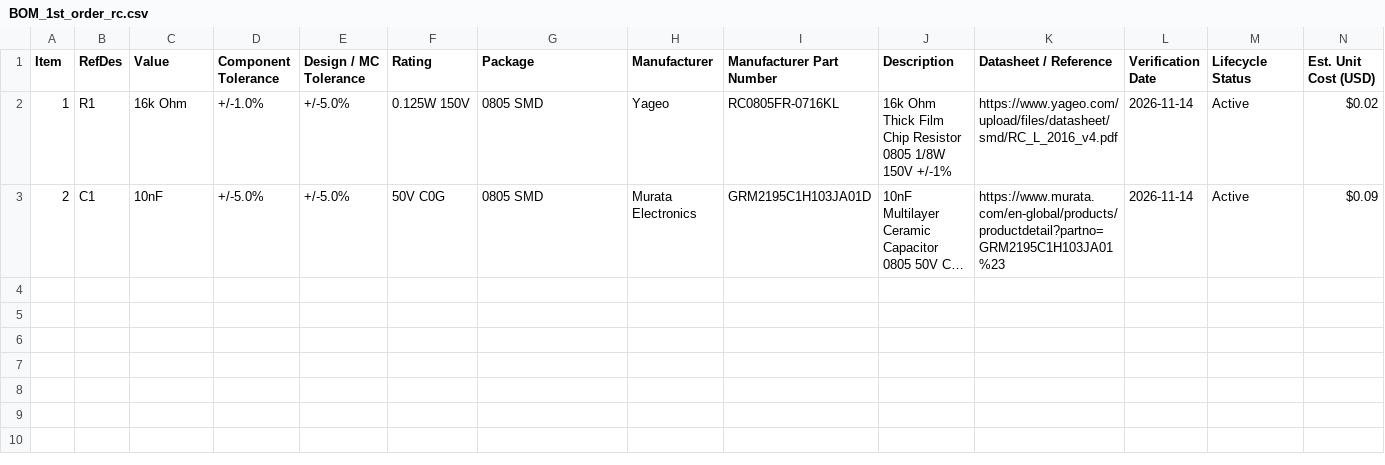
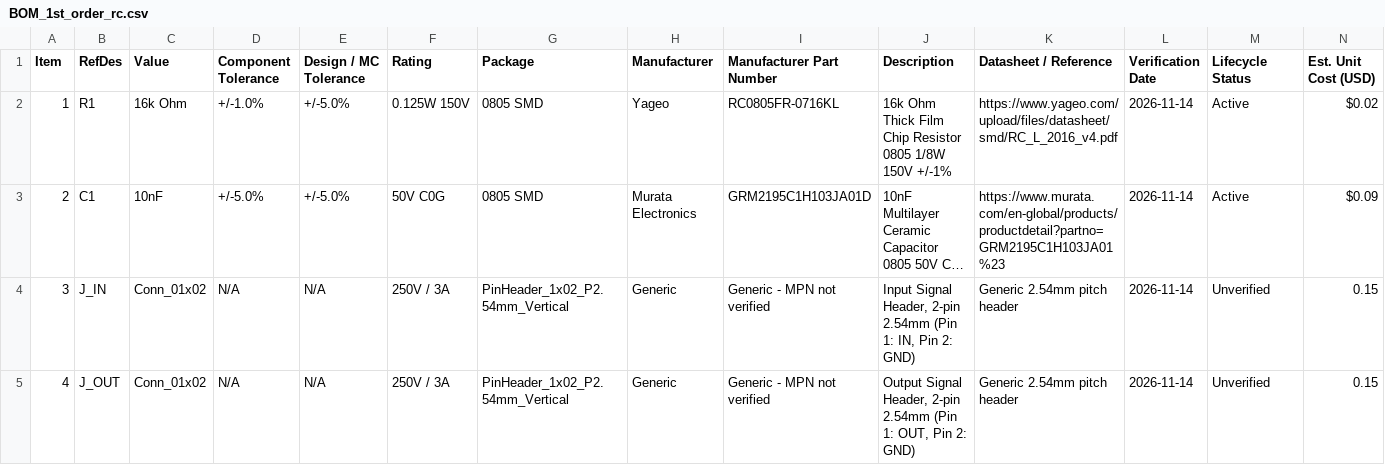
Before and after one commit to pushkalgolla-svg/analog-filter-optimizer, a CSV file: output/BOM_1st_order_rc.csv, drawn as a sheet; long unchanged cells end in …; the diff names each change by its address in the sheet, - before the commit and + after, or states it on an @@ line.

```diff
--- a/output/BOM_1st_order_rc.csv
+++ b/output/BOM_1st_order_rc.csv
+row 4: 3 | J_IN | Conn_01x02 | N/A | N/A | 250V / 3A | PinHeader_1x02_P2.54mm_Vertical | Generic | Generic - MPN not verified | Input Signal Header, 2-pin 2.54mm (Pin 1: IN, Pin 2: GND) | Generic 2.54mm pitch header | 2026-11-14 | Unverified | 0.15
+row 5: 4 | J_OUT | Conn_01x02 | N/A | N/A | 250V / 3A | PinHeader_1x02_P2.54mm_Vertical | Generic | Generic - MPN not verified | Output Signal Header, 2-pin 2.54mm (Pin 1: OUT, Pin 2: GND) | Generic 2.54mm pitch header | 2026-11-14 | Unverified | 0.15
```
Also changed, not shown: output/BOM_cascade4_lpf.csv, output/BOM_mfb_bpf.csv, 16 other files.
